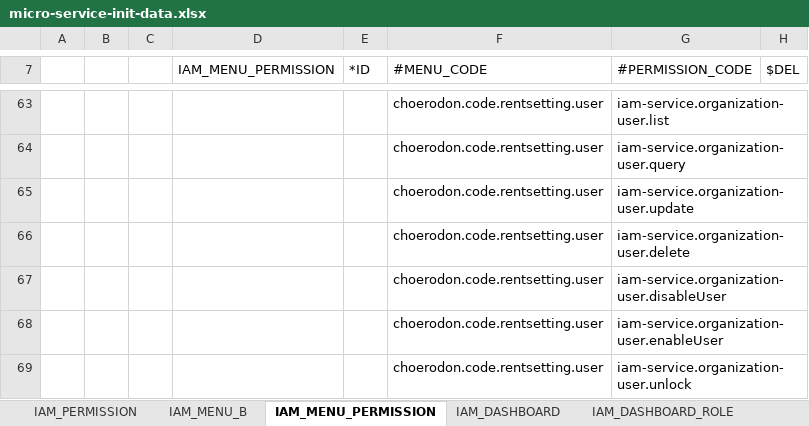
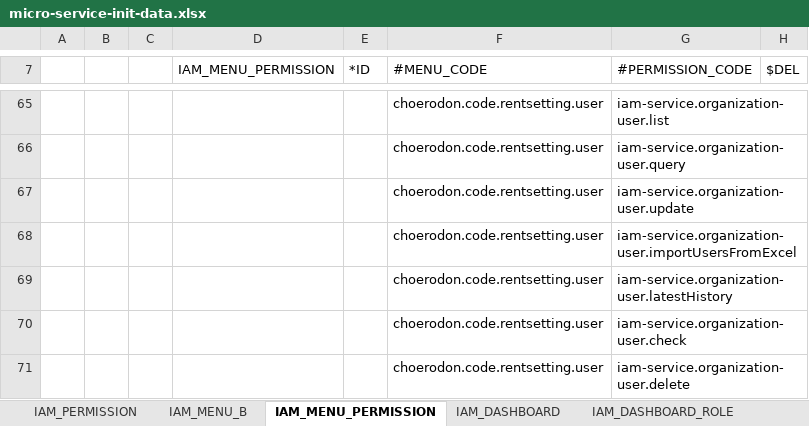
Before and after one commit to choerodon/iam-service, an Excel workbook: src/main/resources/script/front/micro-service-init-data.xlsx, sheet IAM_MENU_PERMISSION, drawn as a sheet; only a part is shown, gaps mark what is left out; the shorter side is filled out with more unchanged rows; values as stored, in another font and other column widths than the file's, no borders; the diff covers the shown part only; the diff names each change by its address in the sheet, - before the commit and + after, or states it on an @@ line.

Commit message:
[ADD] 添加用户管理缺失的菜单权限

```diff
--- a/src/main/resources/script/front/micro-service-init-data.xlsx (sheet IAM_MENU_PERMISSION)
+++ b/src/main/resources/script/front/micro-service-init-data.xlsx (sheet IAM_MENU_PERMISSION)
+row 68:  |  |  |  |  | choerodon.code.rentsetting.user | iam-service.organization-user.importUsersFromExcel
+row 69:  |  |  |  |  | choerodon.code.rentsetting.user | iam-service.organization-user.latestHistory
+row 70:  |  |  |  |  | choerodon.code.rentsetting.user | iam-service.organization-user.check
```
Also changed, not shown: 8 added rows elsewhere in this sheet.
